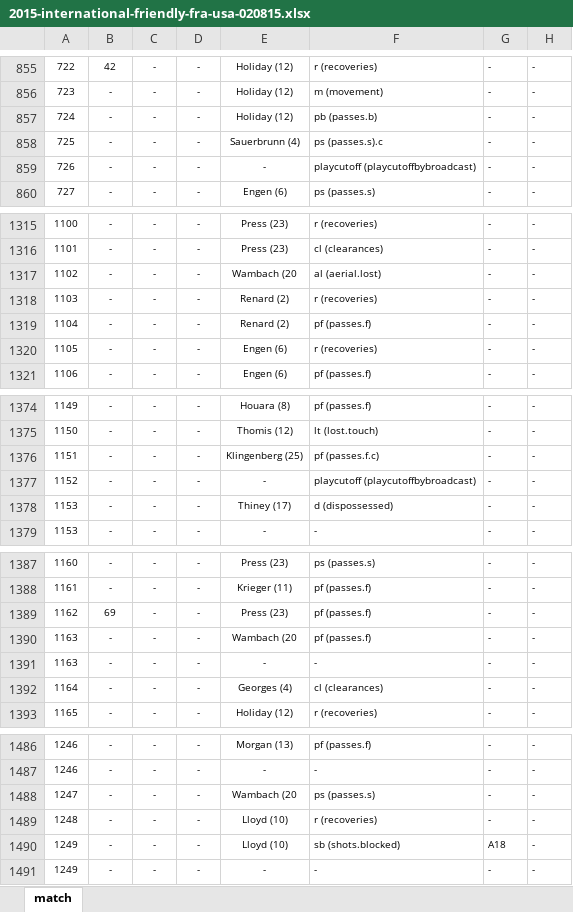
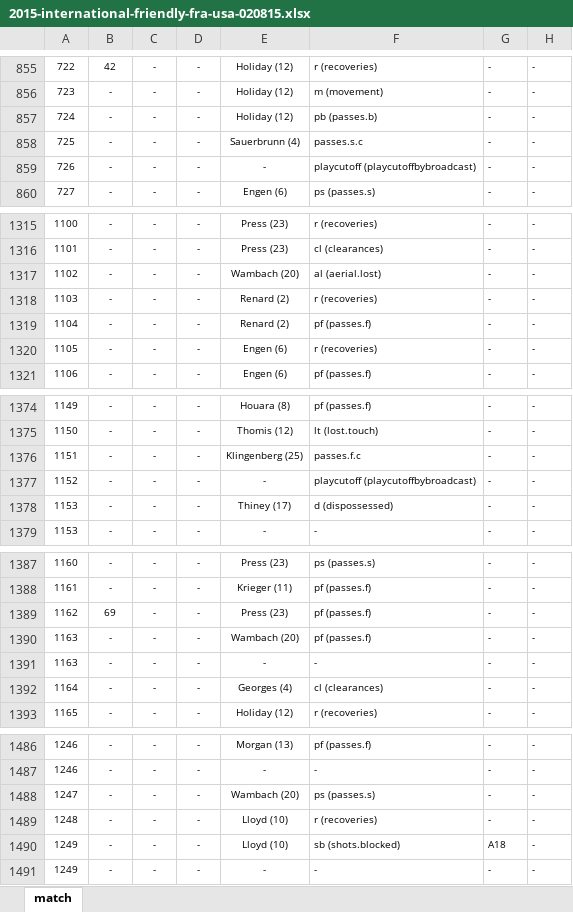
Before and after one commit to alfredomartinezjr/wosostats, an Excel workbook: source/excel/international-friendlies-2015/2015-international-friendly-fra-usa-020815.xlsx, sheet match, drawn as a sheet; only a part is shown, gaps mark what is left out; values as stored, in another font and other column widths than the file's, no borders; the diff covers the shown part only; the diff names each change by its address in the sheet, - before the commit and + after, or states it on an @@ line.

```diff
--- a/source/excel/international-friendlies-2015/2015-international-friendly-fra-usa-020815.xlsx (sheet match)
+++ b/source/excel/international-friendlies-2015/2015-international-friendly-fra-usa-020815.xlsx (sheet match)
-F858: ps (passes.s).c
+F858: passes.s.c
-E1317: Wambach (20
+E1317: Wambach (20)
-F1376: pf (passes.f.c)
+F1376: passes.f.c
-E1390: Wambach (20
+E1390: Wambach (20)
-E1488: Wambach (20
+E1488: Wambach (20)
```
Also changed, not shown: 14 edited cells elsewhere in this sheet, 2 other files.
